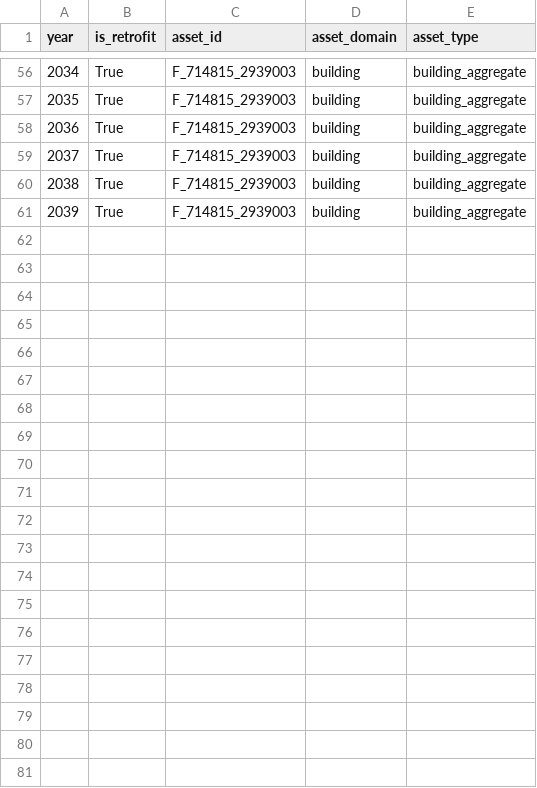
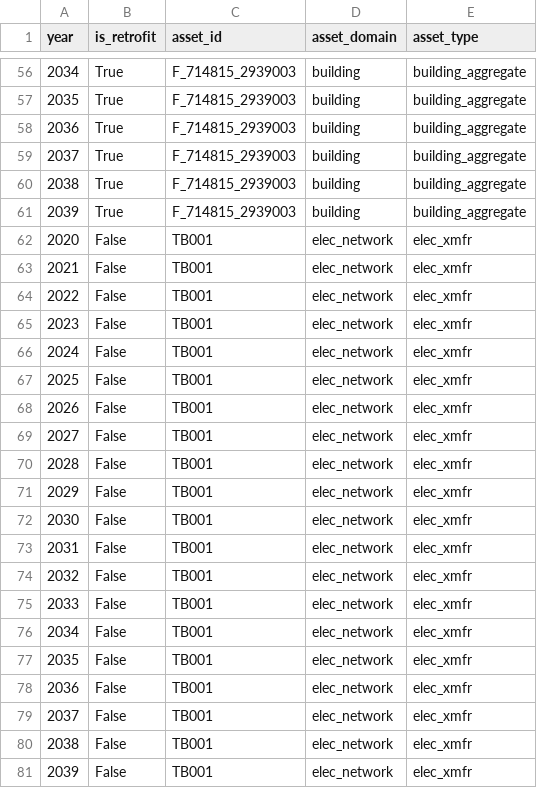
Before and after one commit to Groundworkdata/segment-iat, a CSV file: tests_integration/test_data/expected_outputs/is_retrofit_vec_table.csv, drawn as a sheet; only a part is shown, gaps mark what is left out; the diff names each change by its address in the sheet, - before the commit and + after, or states it on an @@ line.

Commit message:
Adds retrofit calcs to elec transformer and adds results to outputs
Adds retrofit calc for elec transformer and tests

Updates overloading xmfr calc and adds tests

Add more elec xmfr outputs

```diff
--- a/tests_integration/test_data/expected_outputs/is_retrofit_vec_table.csv
+++ b/tests_integration/test_data/expected_outputs/is_retrofit_vec_table.csv
+row 62: 2020 | False | TB001 | elec_network | elec_xmfr
+row 63: 2021 | False | TB001 | elec_network | elec_xmfr
+row 64: 2022 | False | TB001 | elec_network | elec_xmfr
+row 65: 2023 | False | TB001 | elec_network | elec_xmfr
+row 66: 2024 | False | TB001 | elec_network | elec_xmfr
+row 67: 2025 | False | TB001 | elec_network | elec_xmfr
+row 68: 2026 | False | TB001 | elec_network | elec_xmfr
+row 69: 2027 | False | TB001 | elec_network | elec_xmfr
+row 70: 2028 | False | TB001 | elec_network | elec_xmfr
+row 71: 2029 | False | TB001 | elec_network | elec_xmfr
+row 72: 2030 | False | TB001 | elec_network | elec_xmfr
+row 73: 2031 | False | TB001 | elec_network | elec_xmfr
+row 74: 2032 | False | TB001 | elec_network | elec_xmfr
+row 75: 2033 | False | TB001 | elec_network | elec_xmfr
+row 76: 2034 | False | TB001 | elec_network | elec_xmfr
+row 77: 2035 | False | TB001 | elec_network | elec_xmfr
+row 78: 2036 | False | TB001 | elec_network | elec_xmfr
+row 79: 2037 | False | TB001 | elec_network | elec_xmfr
+row 80: 2038 | False | TB001 | elec_network | elec_xmfr
+row 81: 2039 | False | TB001 | elec_network | elec_xmfr
```
Also changed, not shown: tests_integration/test_data/expected_outputs/retrofit_cost.csv, tests_integration/test_data/expected_outputs/retrofit_year.csv, 3 other files.
